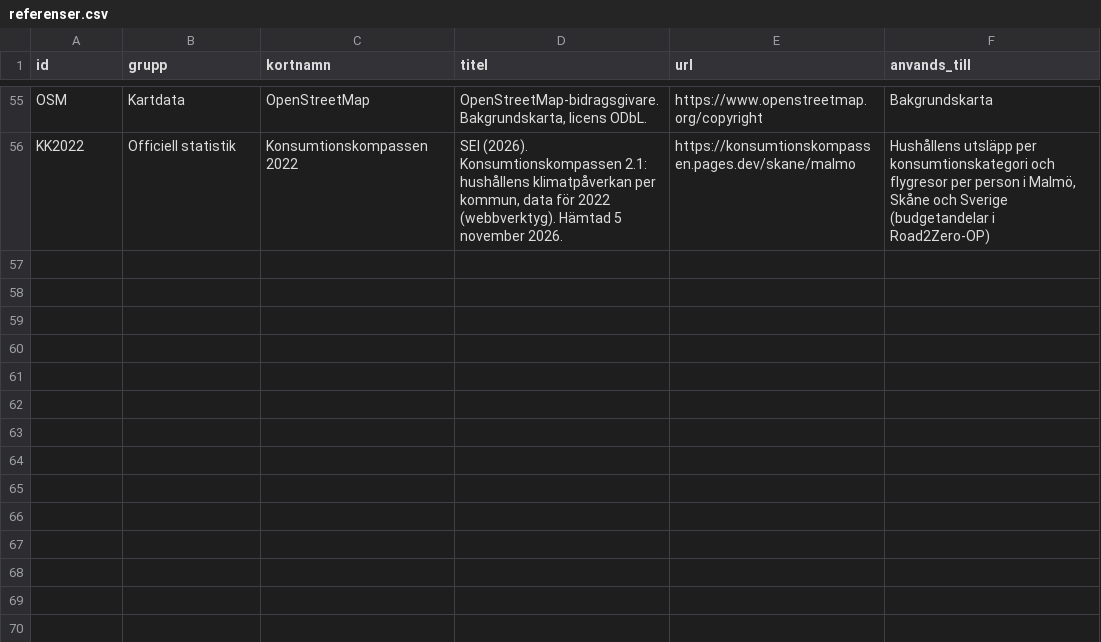
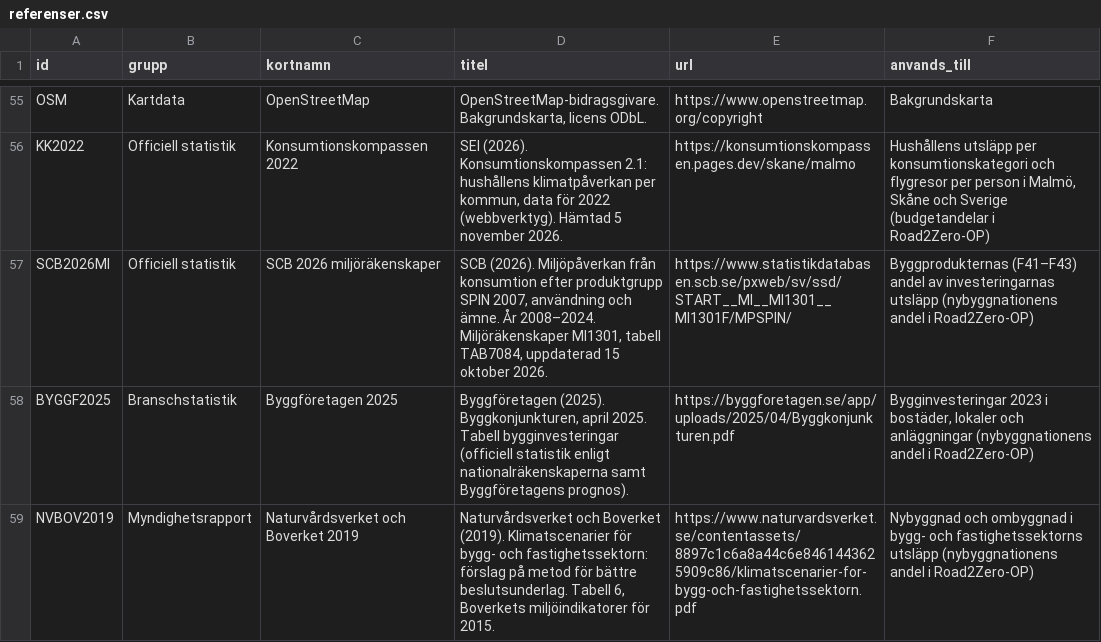
Before and after one commit to Mulmen65/road2zero, a CSV file: road2zero/data/referenser.csv, drawn as a sheet; only a part is shown, gaps mark what is left out.

```diff
--- a/road2zero/data/referenser.csv
+++ b/road2zero/data/referenser.csv
@@ -56 +56,4 @@ OSM;Kartdata;OpenStreetMap;OpenStreetMap-bidragsgivare. Bakgrundskarta, licens O
 KK2022;Officiell statistik;Konsumtionskompassen 2022;SEI (2026). Konsumtionskompassen 2.1: hushållens klimatpåverkan per kommun, data för 2022 (webbverktyg). Hämtad 5 november 2026.;https://konsumtionskompassen.pages.dev/skane/malmo;Hushållens utsläpp per konsumtionskategori och flygresor per person i Malmö, Skåne och Sverige (budgetandelar i Road2Zero-OP)
+SCB2026MI;Officiell statistik;SCB 2026 miljöräkenskaper;SCB (2026). Miljöpåverkan från konsumtion efter produktgrupp SPIN 2007, användning och ämne. År 2008–2024. Miljöräkenskaper MI1301, tabell TAB7084, uppdaterad 15 oktober 2026.;https://www.statistikdatabasen.scb.se/pxweb/sv/ssd/START__MI__MI1301__MI1301F/MPSPIN/;Byggprodukternas (F41–F43) andel av investeringarnas utsläpp (nybyggnationens andel i Road2Zero-OP)
+BYGGF2025;Branschstatistik;Byggföretagen 2025;Byggföretagen (2025). Byggkonjunkturen, april 2025. Tabell bygginvesteringar (officiell statistik enligt nationalräkenskaperna samt Byggföretagens prognos).;https://byggforetagen.se/app/uploads/2025/04/Byggkonjunkturen.pdf;Bygginvesteringar 2023 i bostäder, lokaler och anläggningar (nybyggnationens andel i Road2Zero-OP)
+NVBOV2019;Myndighetsrapport;Naturvårdsverket och Boverket 2019;Naturvårdsverket och Boverket (2019). Klimatscenarier för bygg- och fastighetssektorn: förslag på metod för bättre beslutsunderlag. Tabell 6, Boverkets miljöindikatorer för 2015.;https://www.naturvardsverket.se/contentassets/8897c1c6a8a44c6e8461443625909c86/klimatscenarier-for-bygg-och-fastighetssektorn.pdf;Nybyggnad och ombyggnad i bygg- och fastighetssektorns utsläpp (nybyggnationens andel i Road2Zero-OP)
```
Also changed, not shown: 10 other files.
